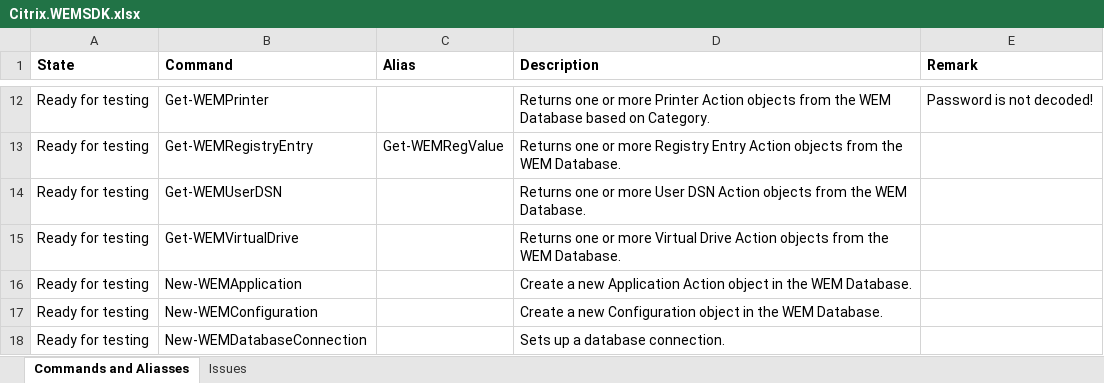
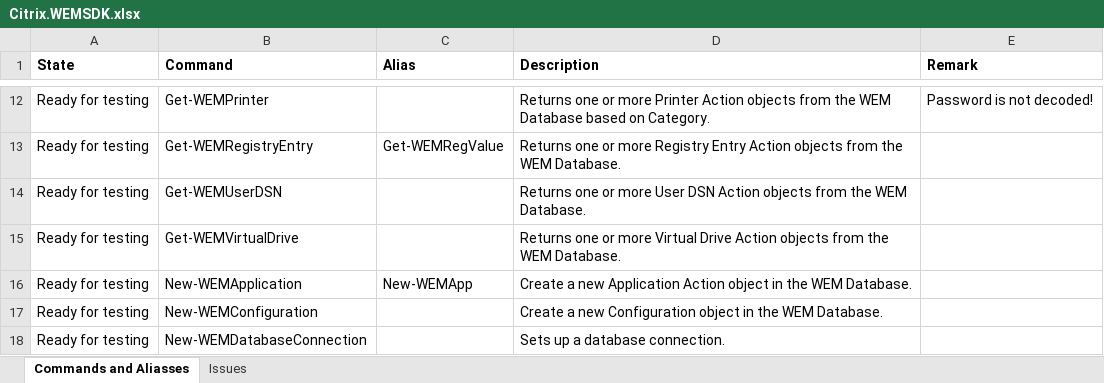
Before and after one commit to msfreaks/Citrix.WEMSDK, an Excel workbook: Citrix.WEMSDK.xlsx, sheet Commands and Aliasses, drawn as a sheet; only a part is shown, gaps mark what is left out; values as stored, in another font and other column widths than the file's, no borders; the diff names each change by its address in the sheet, - before the commit and + after, or states it on an @@ line.

```diff
--- a/Citrix.WEMSDK.xlsx (sheet Commands and Aliasses)
+++ b/Citrix.WEMSDK.xlsx (sheet Commands and Aliasses)
-C16 (Alias): (empty)
+C16 (Alias): New-WEMApp
```
Also changed, not shown: 3 other files.
